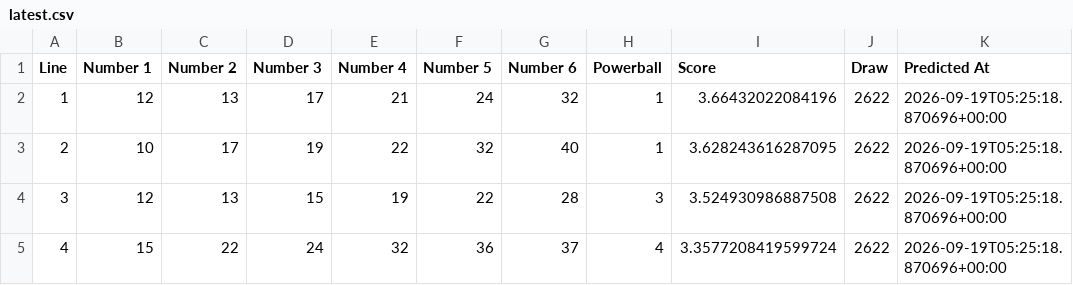
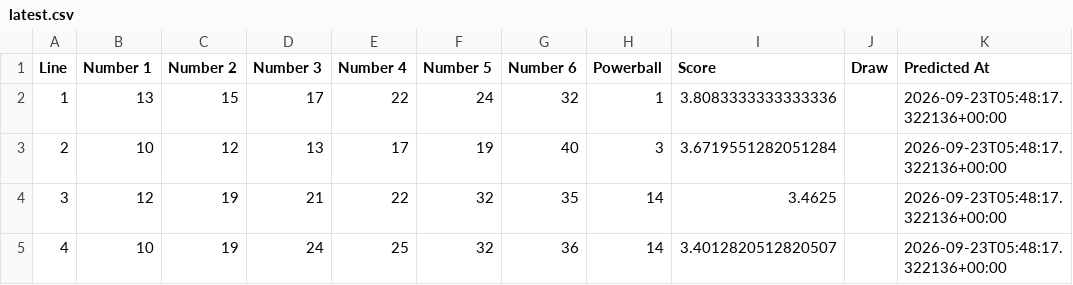
Before and after one commit to Ellywoooo/PowerballBot, a CSV file: predictions/latest.csv, drawn as a sheet; only a part is shown; the diff covers the shown part only.

```diff
--- a/predictions/latest.csv
+++ b/predictions/latest.csv
@@ -1,5 +1,5 @@
 Line,Number 1,Number 2,Number 3,Number 4,Number 5,Number 6,Powerball,Score,Draw,Predicted At
-1,12,13,17,21,24,32,1,3.66432022084196,2622,2026-09-19T05:25:18.870696+00:00
-2,10,17,19,22,32,40,1,3.628243616287095,2622,2026-09-19T05:25:18.870696+00:00
-3,12,13,15,19,22,28,3,3.524930986887508,2622,2026-09-19T05:25:18.870696+00:00
-4,15,22,24,32,36,37,4,3.3577208419599724,2622,2026-09-19T05:25:18.870696+00:00
+1,13,15,17,22,24,32,1,3.8083333333333336,,2026-09-23T05:48:17.322136+00:00
+2,10,12,13,17,19,40,3,3.6719551282051284,,2026-09-23T05:48:17.322136+00:00
+3,12,19,21,22,32,35,14,3.4625,,2026-09-23T05:48:17.322136+00:00
+4,10,19,24,25,32,36,14,3.4012820512820507,,2026-09-23T05:48:17.322136+00:00
```
Also changed, not shown: 32 edited cells elsewhere in this file.
